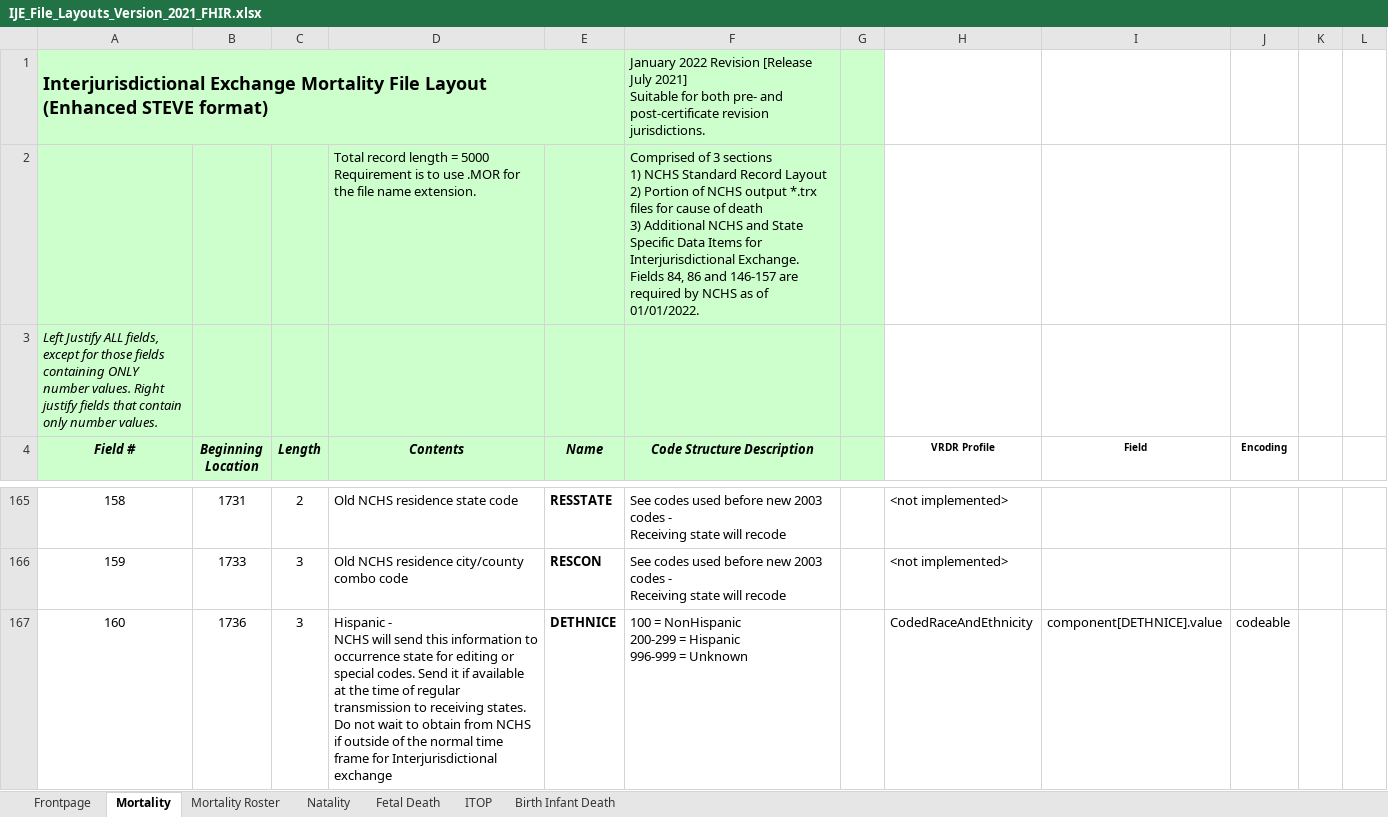
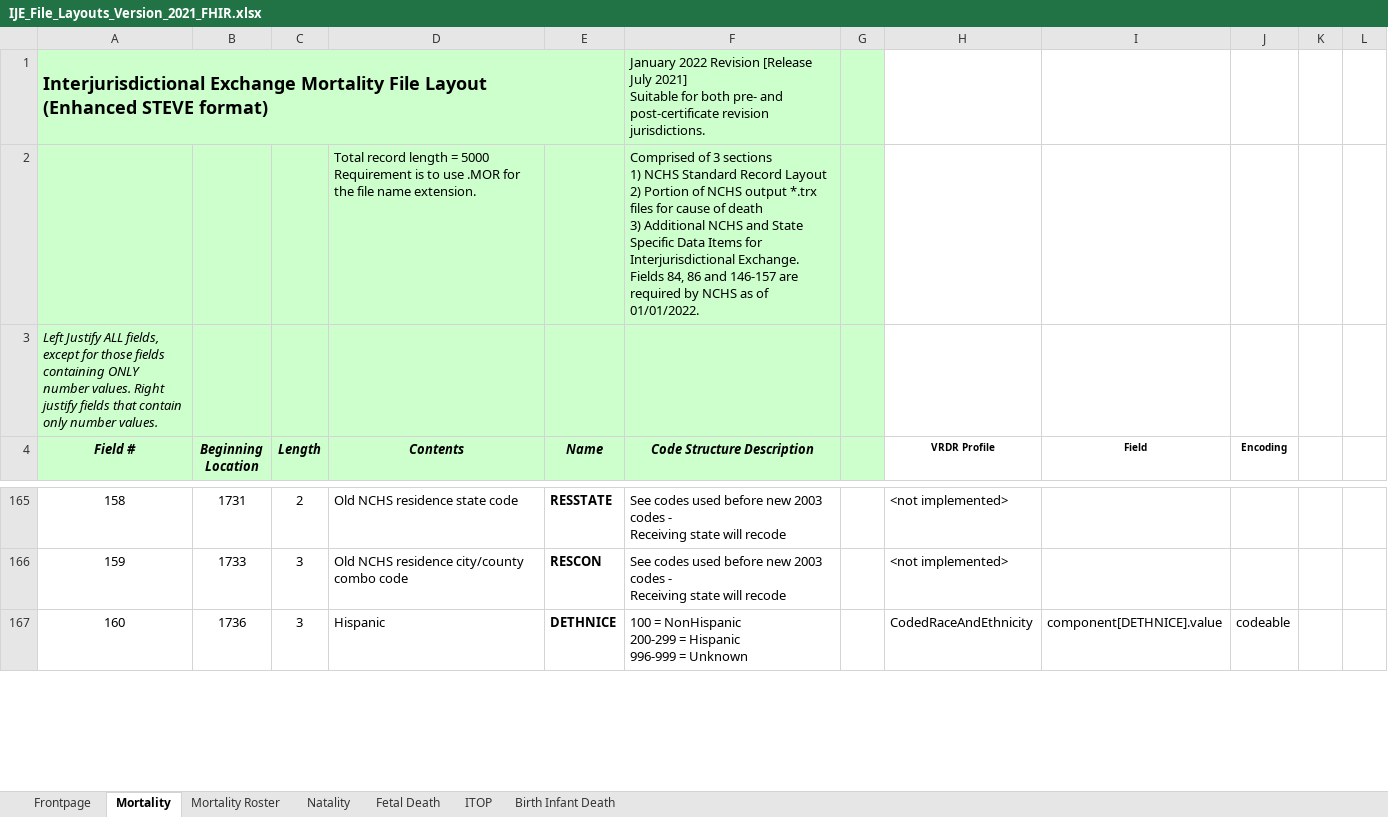
Before and after one commit to HL7/vrdr, an Excel workbook: input/images/IJE_File_Layouts_Version_2021_FHIR.xlsx, sheet Mortality, drawn as a sheet; only a part is shown, gaps mark what is left out; values as stored, in another font and other column widths than the file's, no borders; ↵ is a line break in a cell; the diff covers the shown part only; the diff names each change by its address in the sheet, - before the commit and + after, or states it on an @@ line.

Commit message:
typo

```diff
--- a/input/images/IJE_File_Layouts_Version_2021_FHIR.xlsx (sheet Mortality)
+++ b/input/images/IJE_File_Layouts_Version_2021_FHIR.xlsx (sheet Mortality)
-D167 (Contents): Hispanic - ↵ NCHS will send this information to occurrence state for editing or special codes. Send it if available at the time of regular transmission to receiving states. Do not wait to obtain from NCHS if outside of the normal time frame for Interjurisdictional exchange
+D167 (Contents): Hispanic
```
Also changed, not shown: 1 edited cell elsewhere in this sheet, 2 other files.
